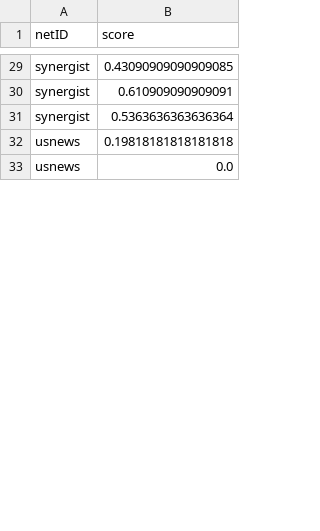
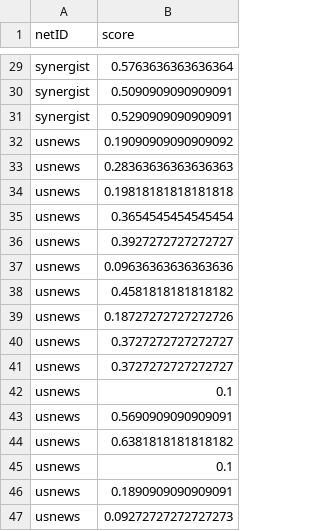
Before and after one commit to shehio/Project-Nash, a CSV file: Programming Assignment 1/results.csv, drawn as a sheet; only a part is shown, gaps mark what is left out; the shorter side is filled out with more unchanged rows; the diff covers the shown part only; the diff names each change by its address in the sheet, - before the commit and + after, or states it on an @@ line.

```diff
--- a/Programming Assignment 1/results.csv
+++ b/Programming Assignment 1/results.csv
-B29 (score): 0.43090909090909085
+B29 (score): 0.5763636363636364
-B30 (score): 0.610909090909091
+B30 (score): 0.5090909090909091
-B31 (score): 0.5363636363636364
+B31 (score): 0.5290909090909091
@@ row 45 moved to row 32: usnews @@
+row 33: usnews | 0.28363636363636363
+row 35: usnews | 0.3654545454545454
+row 36: usnews | 0.3927272727272727
+row 37: usnews | 0.09636363636363636
+row 38: usnews | 0.4581818181818182
@@ row 37 moved to row 39: usnews @@
@@ row 36 moved to row 40: usnews @@
+row 41: usnews | 0.3727272727272727
@@ row 41 moved to row 42: usnews @@
+row 43: usnews | 0.5690909090909091
+row 44: usnews | 0.6381818181818182
+row 45: usnews | 0.1
+row 46: usnews | 0.1890909090909091
+row 47: usnews | 0.09272727272727273
```
Also changed, not shown: 6 added rows, 17 removed rows, 2 moved rows and 26 edited cells elsewhere in this file, 9 other files.
